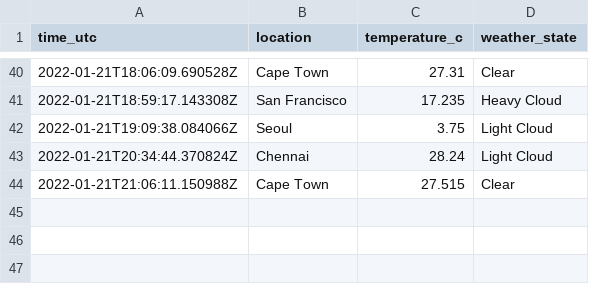
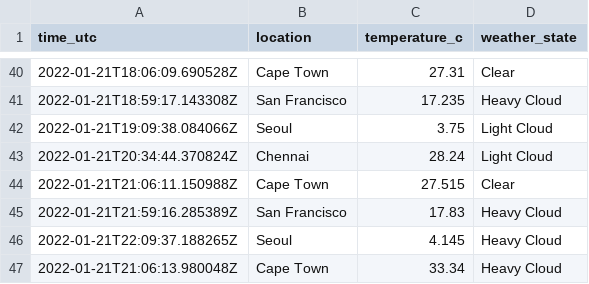
Before and after one commit to n-venkatesan/medium-articles, a CSV file: articles/github-actions/weather_locations.csv, drawn as a sheet; only a part is shown, gaps mark what is left out.

Commit message:
Updated files for weather API calls

```diff
--- a/articles/github-actions/weather_locations.csv
+++ b/articles/github-actions/weather_locations.csv
@@ -44 +44,4 @@ time_utc,location,temperature_c,weather_state
 2022-01-21T21:06:11.150988Z,Cape Town,27.515,Clear
+2022-01-21T21:59:16.285389Z,San Francisco,17.83,Heavy Cloud
+2022-01-21T22:09:37.188265Z,Seoul,4.145,Heavy Cloud
+2022-01-21T21:06:13.980048Z,Cape Town,33.34,Heavy Cloud
```
Also changed, not shown: 2 other files.
